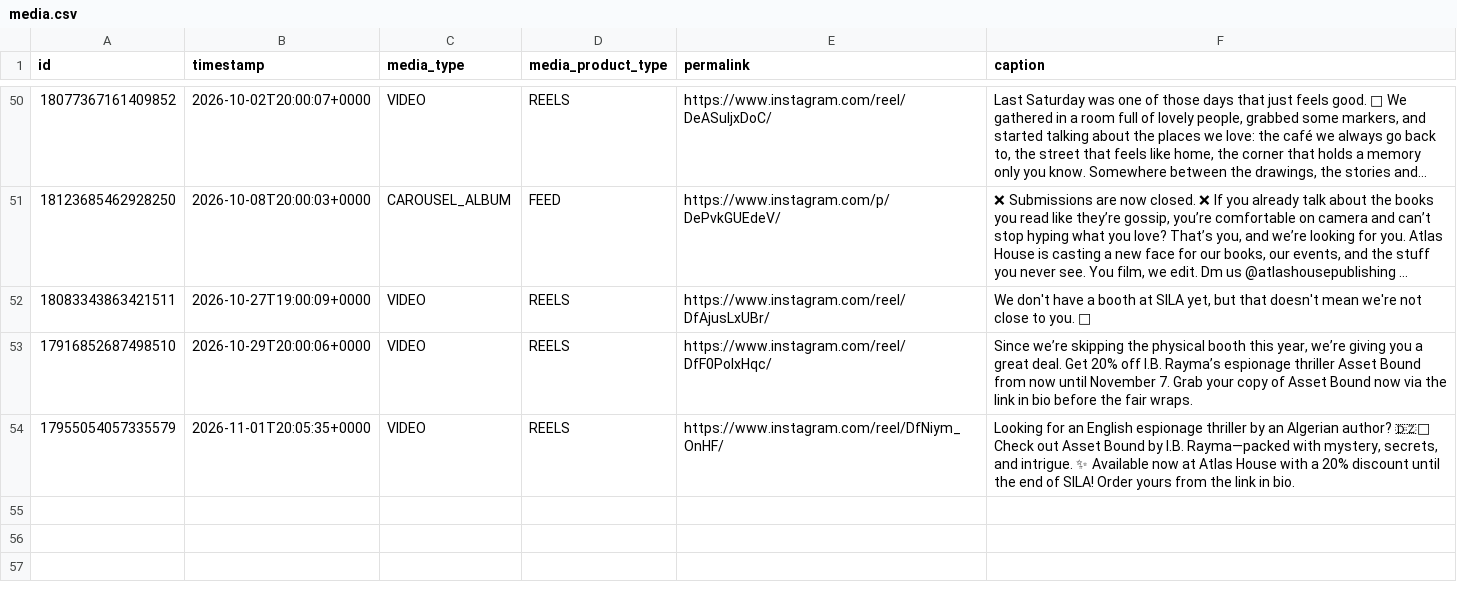
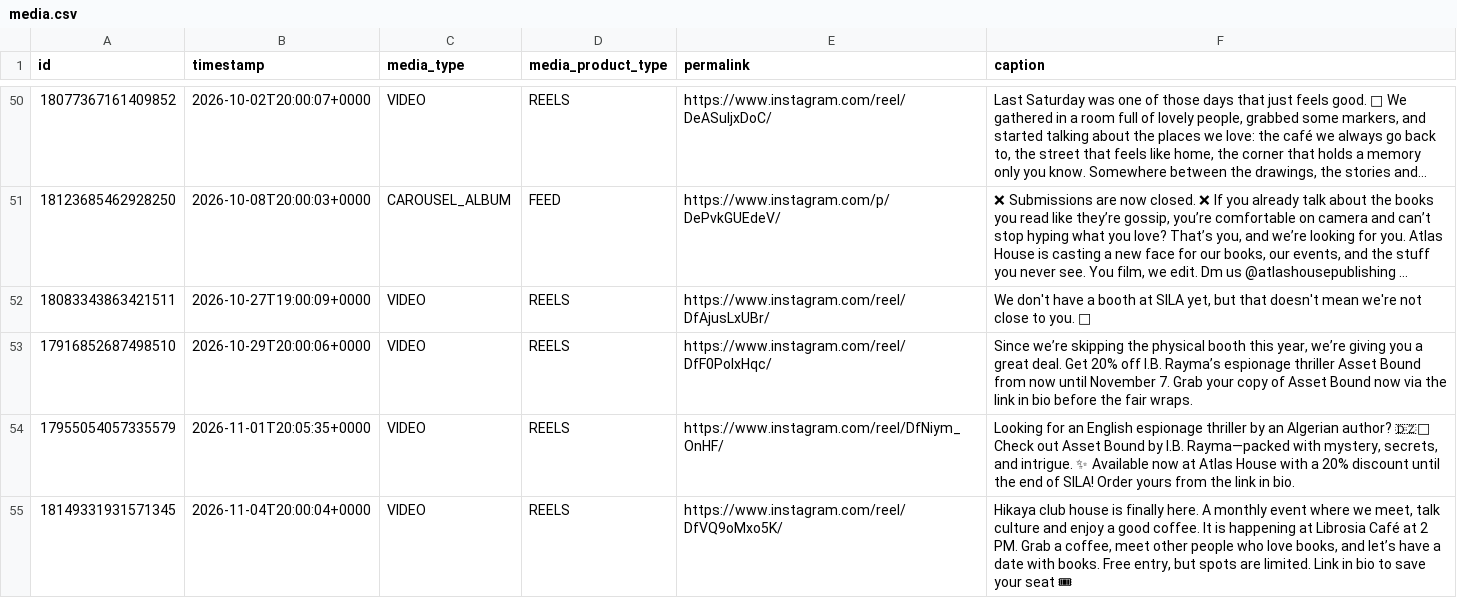
Before and after one commit to LokmaneDaoudi/ig-analytics, a CSV file: data/media.csv, drawn as a sheet; only a part is shown, gaps mark what is left out; long unchanged cells end in …; the diff names each change by its address in the sheet, - before the commit and + after, or states it on an @@ line.

Commit message:
Update analytics data

```diff
--- a/data/media.csv
+++ b/data/media.csv
+row 55: 18149331931571345 | 2026-11-04T20:00:04+0000 | VIDEO | REELS | https://www.instagram.com/reel/DfVQ9oMxo5K/ | Hikaya club house is finally here. A monthly event where we meet, talk culture and enjoy a good coffee. It is happening at Librosia Café at 2 PM. Grab a coffee, meet other people who love books, and let’s have a date with books. Free entry, but spots are limited. Link in bio to save your seat 🎟
```
Also changed, not shown: data/account_daily.csv, data/media_metrics.csv.
